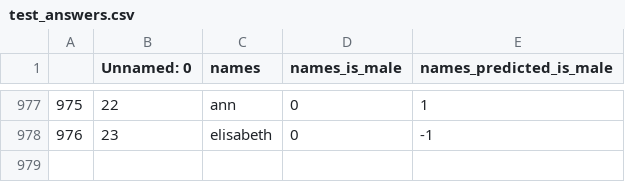
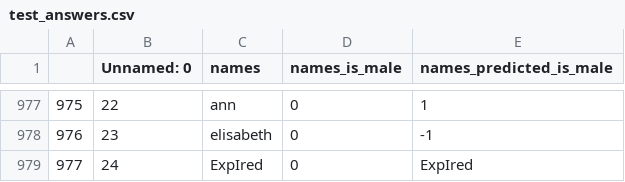
Before and after one commit to bengtlofgren/Name_identifier, a CSV file: test_answers.csv, drawn as a sheet; only a part is shown, gaps mark what is left out.

```diff
--- a/test_answers.csv
+++ b/test_answers.csv
@@ -978 +978,2 @@
 976,23,elisabeth,0,-1
+977,24,ExpIred,0,ExpIred
```
Also changed, not shown: test.csv.
